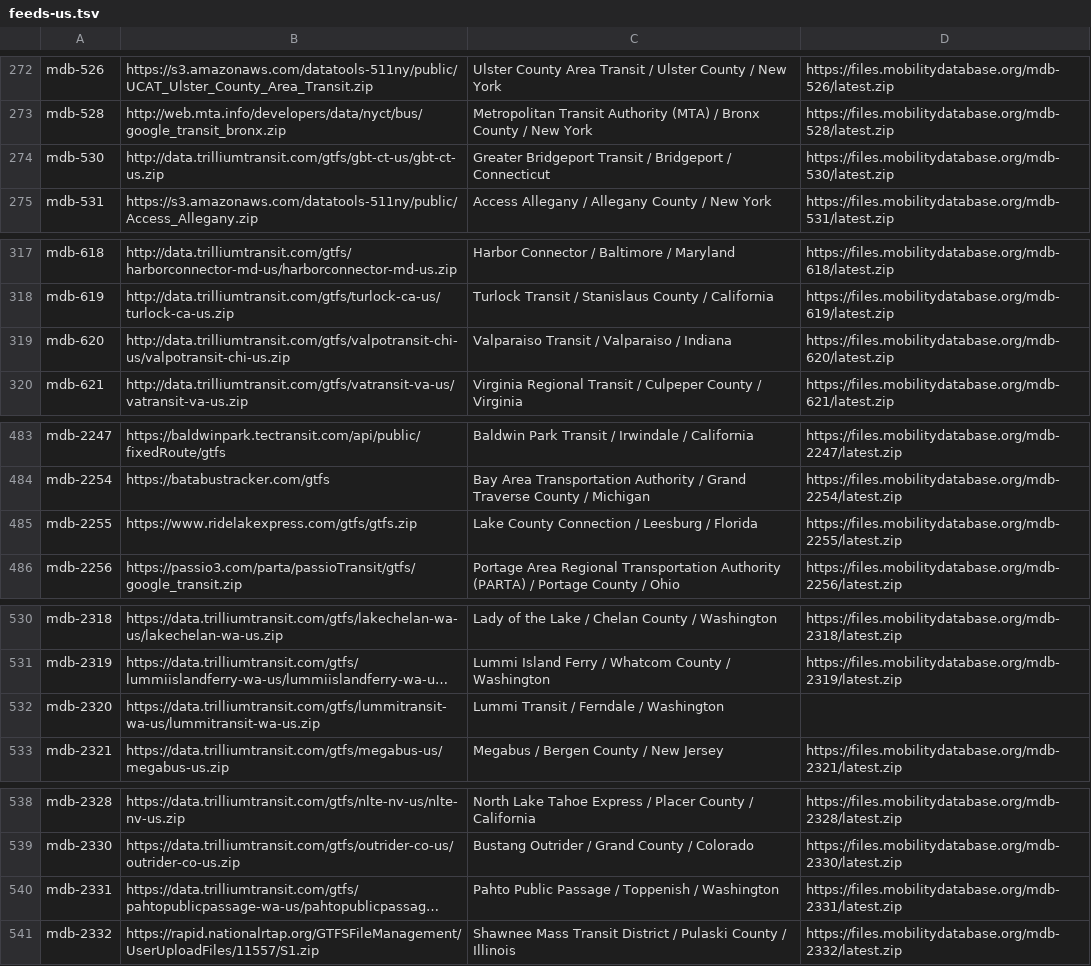
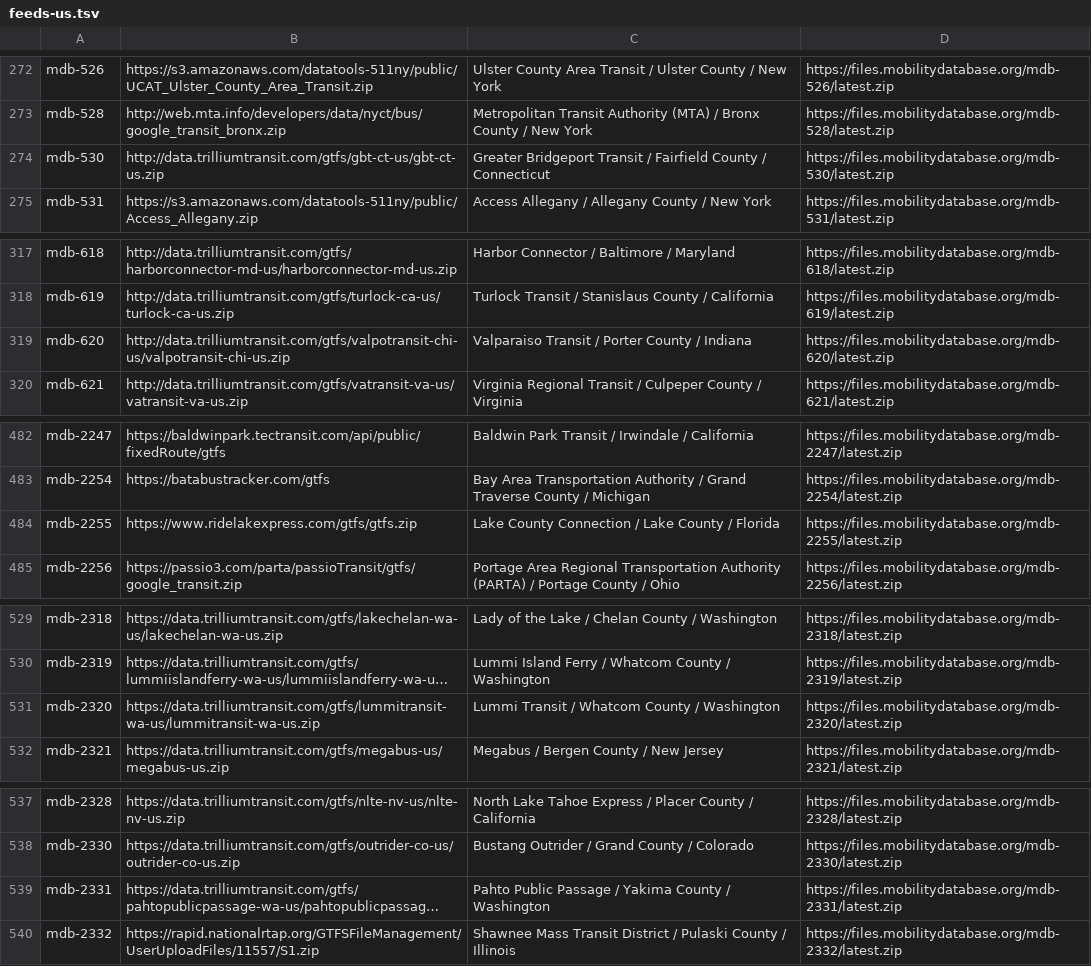
Before and after one commit to Phylliida/self-hosted-creature-collect, a TSV file: feeds-us.tsv, drawn as a sheet; only a part is shown, gaps mark what is left out; long unchanged cells end in …; addresses are those after the commit; the diff covers the shown part only; the diff names each change by its address in the sheet, - before the commit and + after, or states it on an @@ line.

```diff
--- a/feeds-us.tsv
+++ b/feeds-us.tsv
-C274: …Transit / Bridgeport / Connecticut
+C274: …Transit / Fairfield County / Connecticut
-C319: Valparaiso Transit / Valparaiso / Indiana
+C319: Valparaiso Transit / Porter County / Indiana
-C484: Lake County Connection / Leesburg / Florida
+C484: Lake County Connection / Lake County / Florida
-C531: Lummi Transit / Ferndale / Washington
+C531: Lummi Transit / Whatcom County / Washington
-D531: (empty)
+D531: https://files.mobilitydatabase.org/mdb-2320/latest.zip
-C539: …Passage / Toppenish / Washington
+C539: …Passage / Yakima County / Washington
```
Also changed, not shown: 1 added row, 2 removed rows and 5 edited cells elsewhere in this file, 19 other files.
